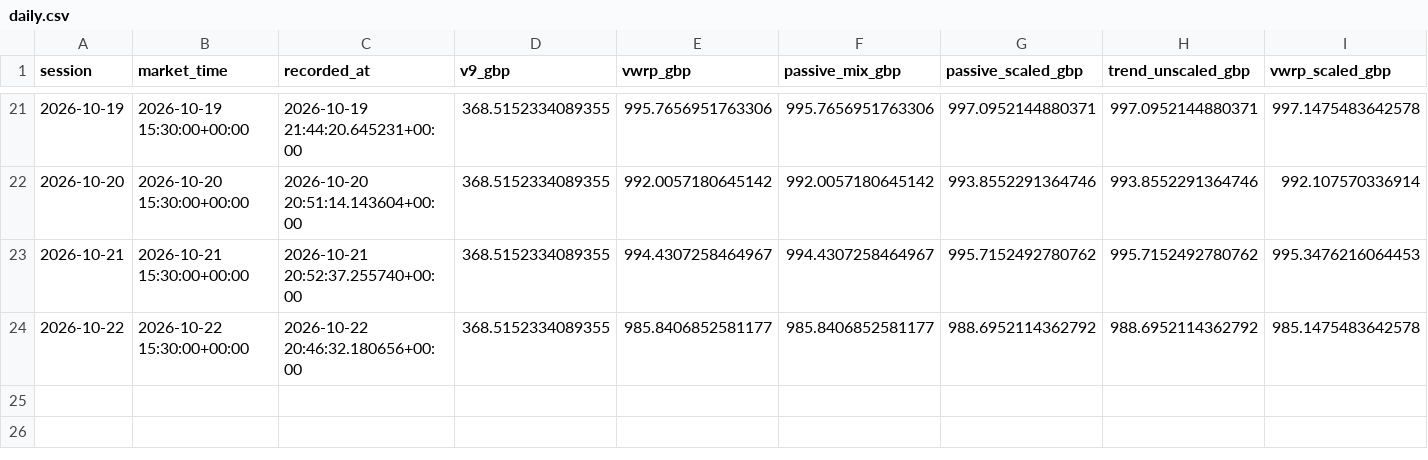
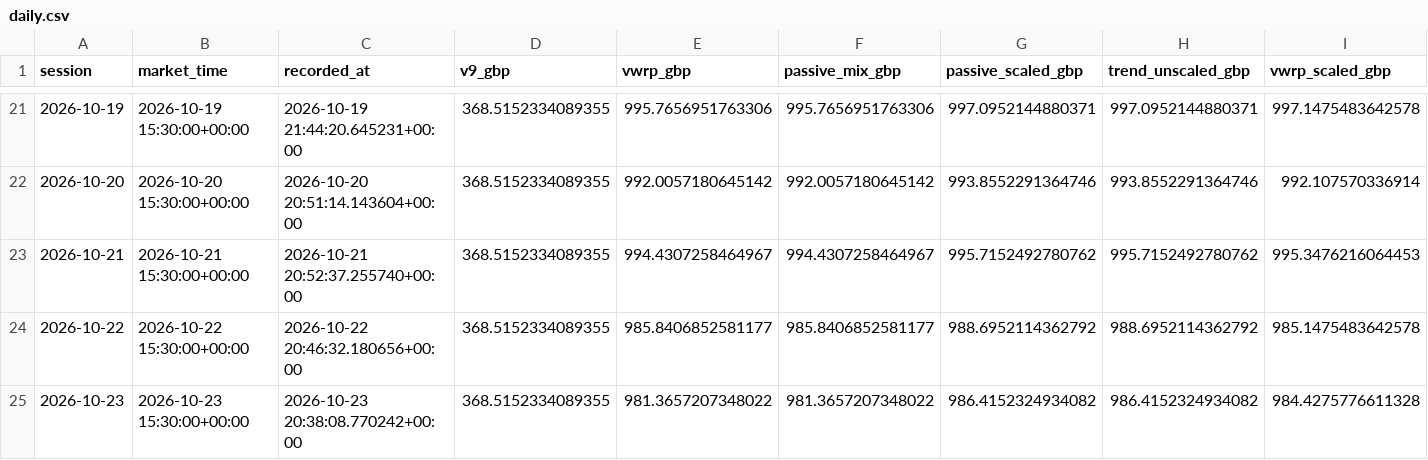
Before and after one commit to zpwhryv5gt-create/Momentum-trader, a CSV file: paper_v9/daily.csv, drawn as a sheet; only a part is shown, gaps mark what is left out; rows hold the shown columns only; the diff names each change by its address in the sheet, - before the commit and + after, or states it on an @@ line.

Commit message:
Record V9 forward paper run

```diff
--- a/paper_v9/daily.csv
+++ b/paper_v9/daily.csv
+row 25: 2026-10-23 | 2026-10-23 15:30:00+00:00 | 2026-10-23 20:38:08.770242+00:00 | 368.5152334089355 | 981.3657207348022 | 981.3657207348022 | 986.4152324934082 | 986.4152324934082 | 984.4275776611328
```
Also changed, not shown: 3 other files.
